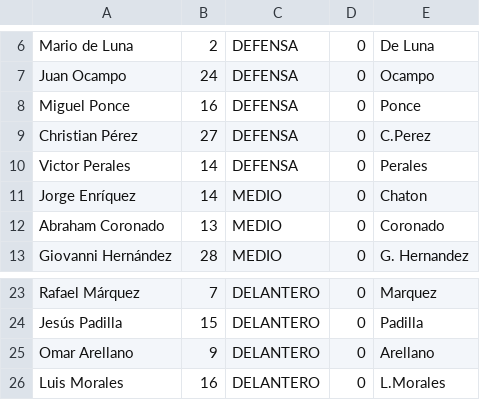
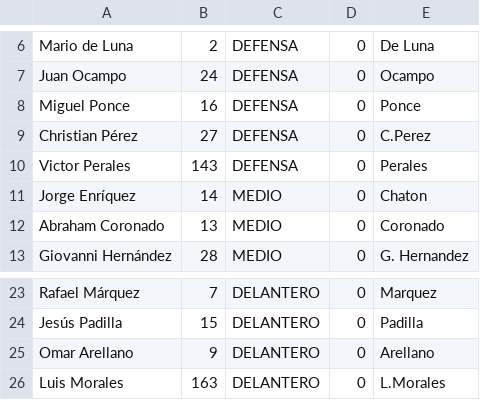
Before and after one commit to Vibebrand/FutApp, a CSV file: Guadalajara.csv, drawn as a sheet; only a part is shown, gaps mark what is left out; the diff names each change by its address in the sheet, - before the commit and + after, or states it on an @@ line.

Commit message:
Se corrigieron numeros del guadalajara

```diff
--- a/Guadalajara.csv
+++ b/Guadalajara.csv
-B10: 14
+B10: 143
-B26: 16
+B26: 163
```
Also changed, not shown: 1 other file.
